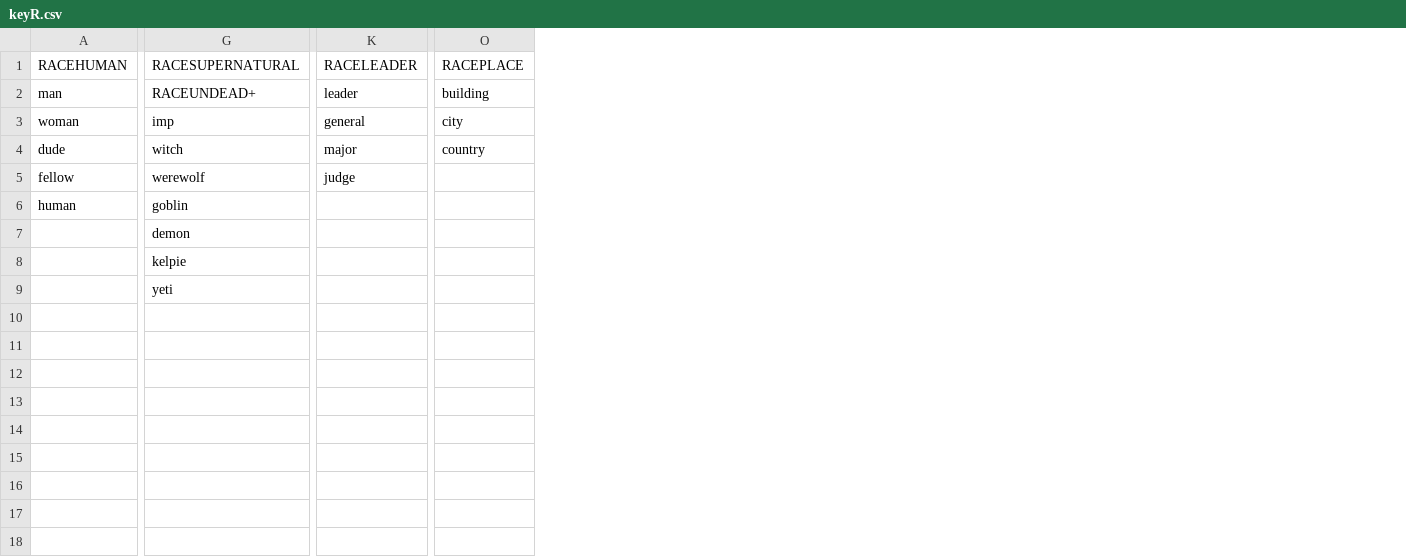
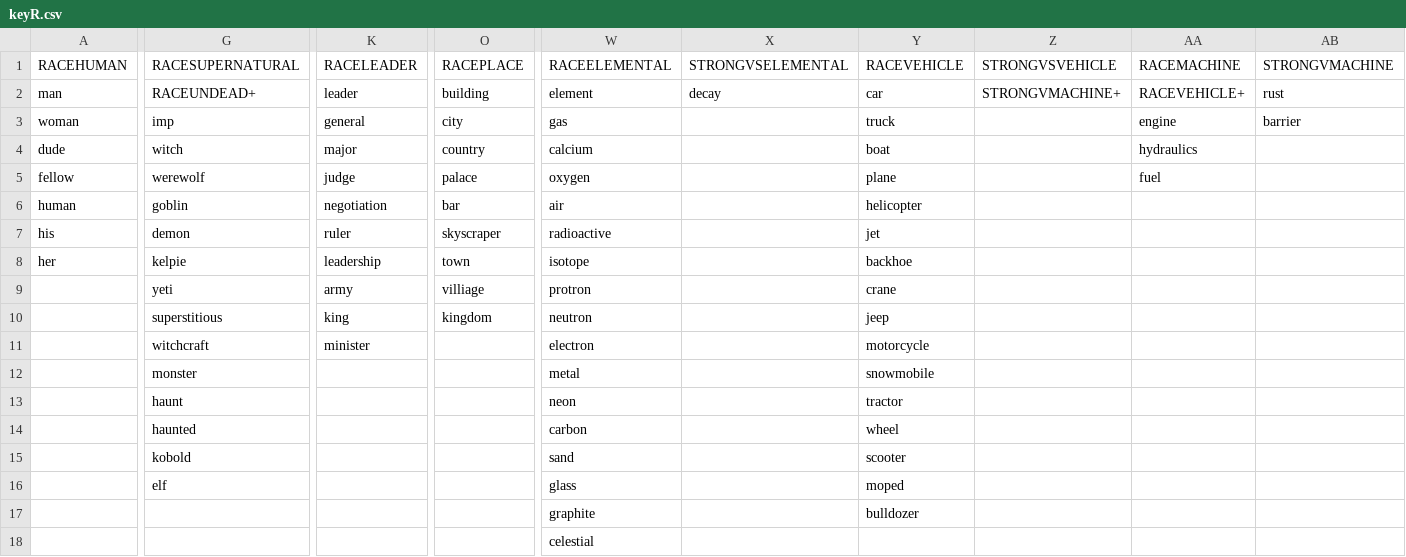
Before and after one commit to tbrax/generation, a CSV file: keywords/keyR.csv, drawn as a sheet; only a part is shown, gaps mark what is left out; rows hold the shown columns only; the diff covers the shown part only; the diff names each change by its address in the sheet, - before the commit and + after, or states it on an @@ line.

```diff
--- a/keywords/keyR.csv
+++ b/keywords/keyR.csv
+column W (RACEELEMENTAL), rows 2-12: element | gas | calcium | oxygen | air | radioactive | isotope | protron | neutron | electron | metal; rows 17-18: graphite | celestial
+column X (STRONGVSELEMENTAL), row 2: decay
+column Y (RACEVEHICLE), rows 2-12: car | truck | boat | plane | helicopter | jet | backhoe | crane | jeep | motorcycle | snowmobile; row 17: bulldozer
+column Z (STRONGVSVEHICLE), row 2: STRONGVMACHINE+
+column AA (RACEMACHINE), rows 2-5: RACEVEHICLE+ | engine | hydraulics | fuel
+column AB (STRONGVMACHINE), rows 2-3: rust | barrier
-O5 (RACEPLACE): (empty)
+O5 (RACEPLACE): palace
-K6 (RACELEADER): (empty)
+K6 (RACELEADER): negotiation
-O6 (RACEPLACE): (empty)
+O6 (RACEPLACE): bar
-A7 (RACEHUMAN): (empty)
+A7 (RACEHUMAN): his
-K7 (RACELEADER): (empty)
+K7 (RACELEADER): ruler
-O7 (RACEPLACE): (empty)
+O7 (RACEPLACE): skyscraper
-A8 (RACEHUMAN): (empty)
+A8 (RACEHUMAN): her
-K8 (RACELEADER): (empty)
+K8 (RACELEADER): leadership
-O8 (RACEPLACE): (empty)
+O8 (RACEPLACE): town
-K9 (RACELEADER): (empty)
+K9 (RACELEADER): army
-O9 (RACEPLACE): (empty)
+O9 (RACEPLACE): villiage
-G10 (RACESUPERNATURAL): (empty)
+G10 (RACESUPERNATURAL): superstitious
-K10 (RACELEADER): (empty)
+K10 (RACELEADER): king
-O10 (RACEPLACE): (empty)
+O10 (RACEPLACE): kingdom
-G11 (RACESUPERNATURAL): (empty)
+G11 (RACESUPERNATURAL): witchcraft
-K11 (RACELEADER): (empty)
+K11 (RACELEADER): minister
-G12 (RACESUPERNATURAL): (empty)
+G12 (RACESUPERNATURAL): monster
+row 13:  | haunt |  |  | neon |  | tractor
+row 14:  | haunted |  |  | carbon |  | wheel
+row 15:  | kobold |  |  | sand |  | scooter
+row 16:  | elf |  |  | glass |  | moped
```
Also changed, not shown: 6 edited cells elsewhere in this file, keywords/keyM.csv, keywords/keyS.csv, 7 other files.
